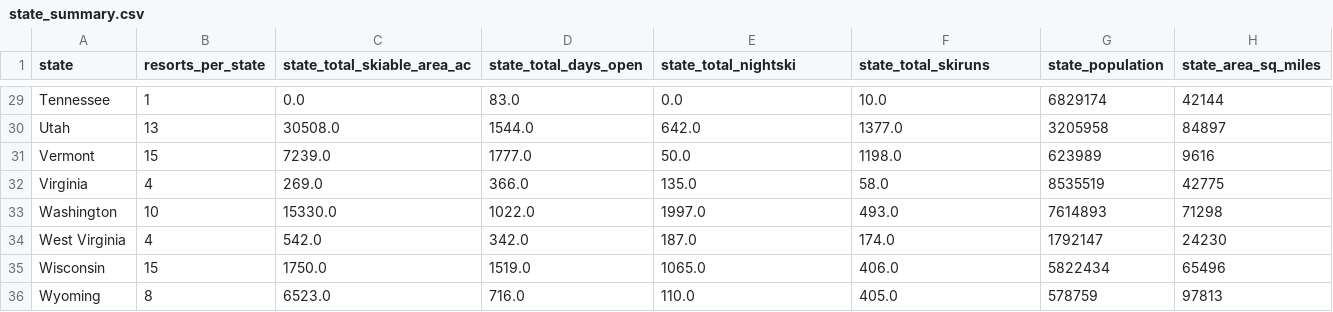
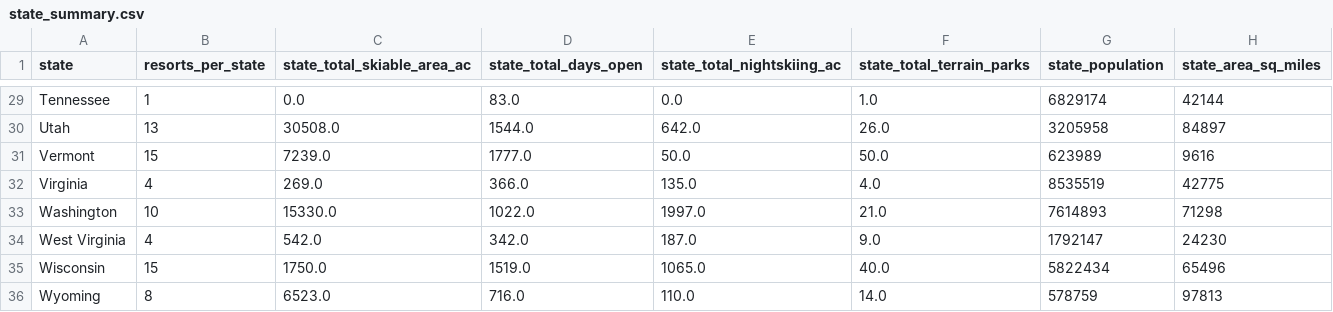
Before and after one commit to shayleelaura/DataScienceGuidedCapstone, a CSV file: data/state_summary.csv, drawn as a sheet; only a part is shown, gaps mark what is left out; the diff covers the shown part only; the diff names each change by its address in the sheet, - before the commit and + after, or states it on an @@ line.

```diff
--- a/data/state_summary.csv
+++ b/data/state_summary.csv
-E1: state_total_nightski
+E1: state_total_nightskiing_ac
-F1: state_total_skiruns
+F1: state_total_terrain_parks
-F29 (state_total_terrain_parks): 10.0
+F29 (state_total_terrain_parks): 1.0
-F30 (state_total_terrain_parks): 1377.0
+F30 (state_total_terrain_parks): 26.0
-F31 (state_total_terrain_parks): 1198.0
+F31 (state_total_terrain_parks): 50.0
-F32 (state_total_terrain_parks): 58.0
+F32 (state_total_terrain_parks): 4.0
-F33 (state_total_terrain_parks): 493.0
+F33 (state_total_terrain_parks): 21.0
-F34 (state_total_terrain_parks): 174.0
+F34 (state_total_terrain_parks): 9.0
-F35 (state_total_terrain_parks): 406.0
+F35 (state_total_terrain_parks): 40.0
-F36 (state_total_terrain_parks): 405.0
+F36 (state_total_terrain_parks): 14.0
```
Also changed, not shown: 27 edited cells elsewhere in this file, data/ski_data_cleaned.csv, 4 other files.
